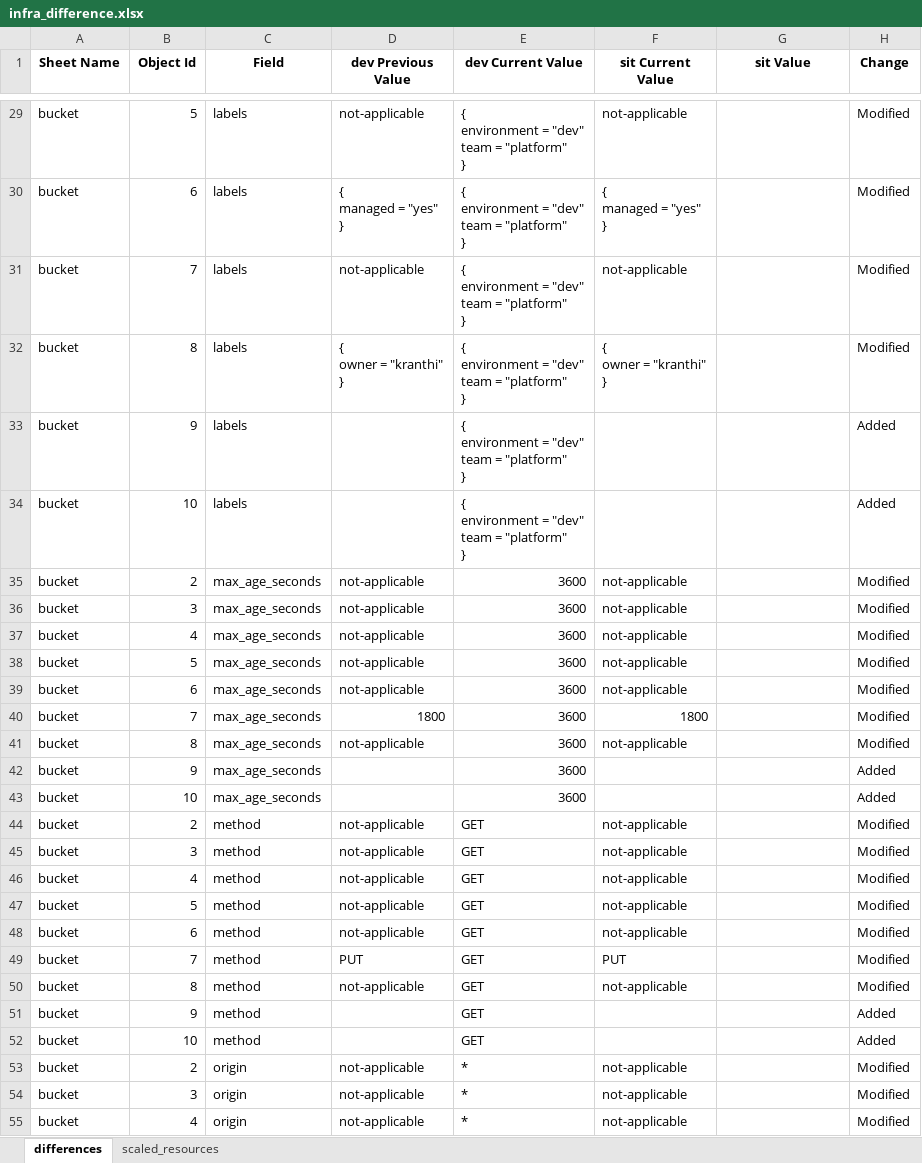
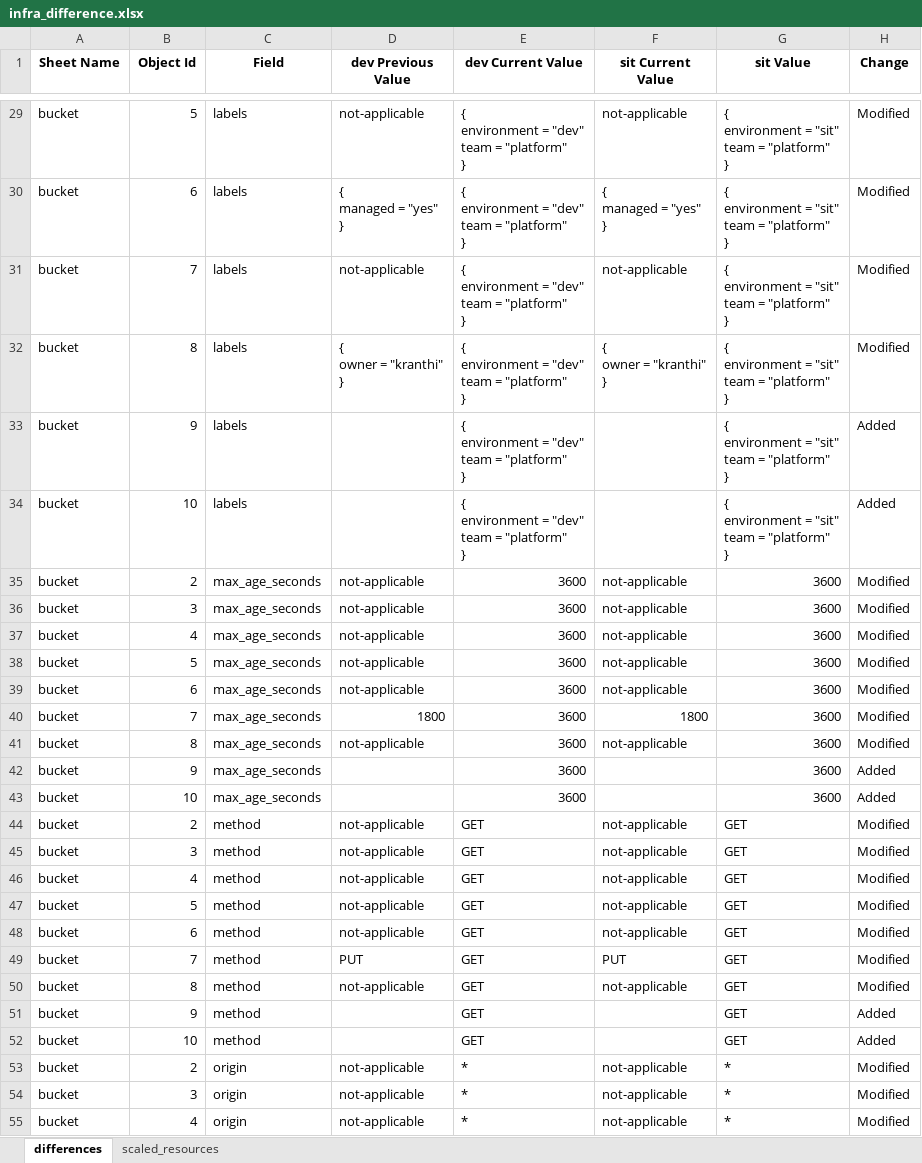
Before and after one commit to kranthimj23/promotion-repo, an Excel workbook: helm-charts/sit-values/infra-values/release_note/infra_difference.xlsx, sheet differences, drawn as a sheet; only a part is shown, gaps mark what is left out; values as stored, in another font and other column widths than the file's, no borders; ↵ is a line break in a cell; the diff covers the shown part only; the diff names each change by its address in the sheet, - before the commit and + after, or states it on an @@ line.

```diff
--- a/helm-charts/sit-values/infra-values/release_note/infra_difference.xlsx (sheet differences)
+++ b/helm-charts/sit-values/infra-values/release_note/infra_difference.xlsx (sheet differences)
-G29:G34 (sit Value): (empty)
+G29:G34 (sit Value): { ↵ environment = "sit" ↵ team = "platform" ↵ }
-G35:G43 (sit Value): (empty)
+G35:G43 (sit Value): 3600
-G44:G52 (sit Value): (empty)
+G44:G52 (sit Value): GET
-G53:G55 (sit Value): (empty)
+G53:G55 (sit Value): *
```
Also changed, not shown: 81 edited cells elsewhere in this sheet.
